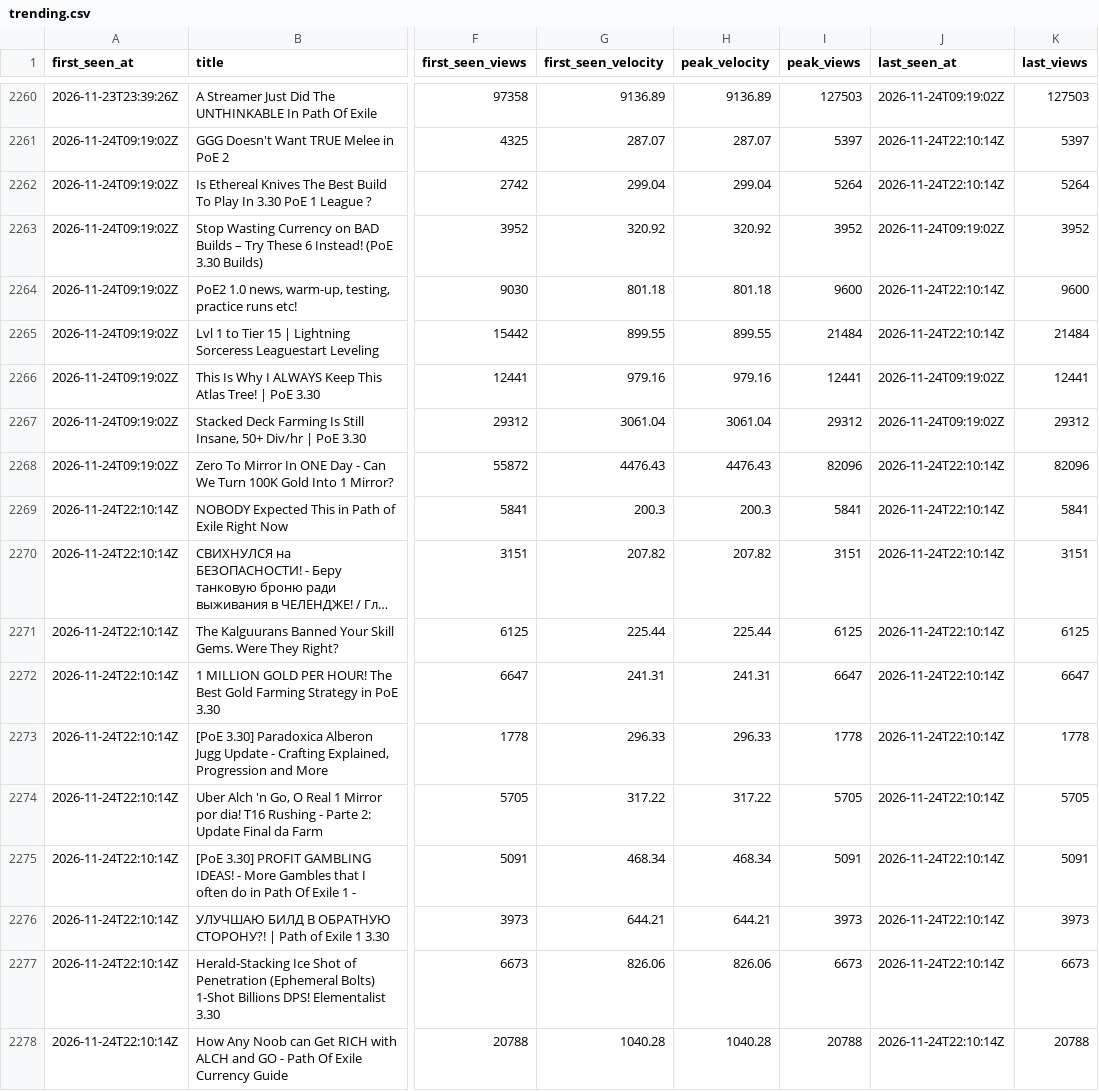
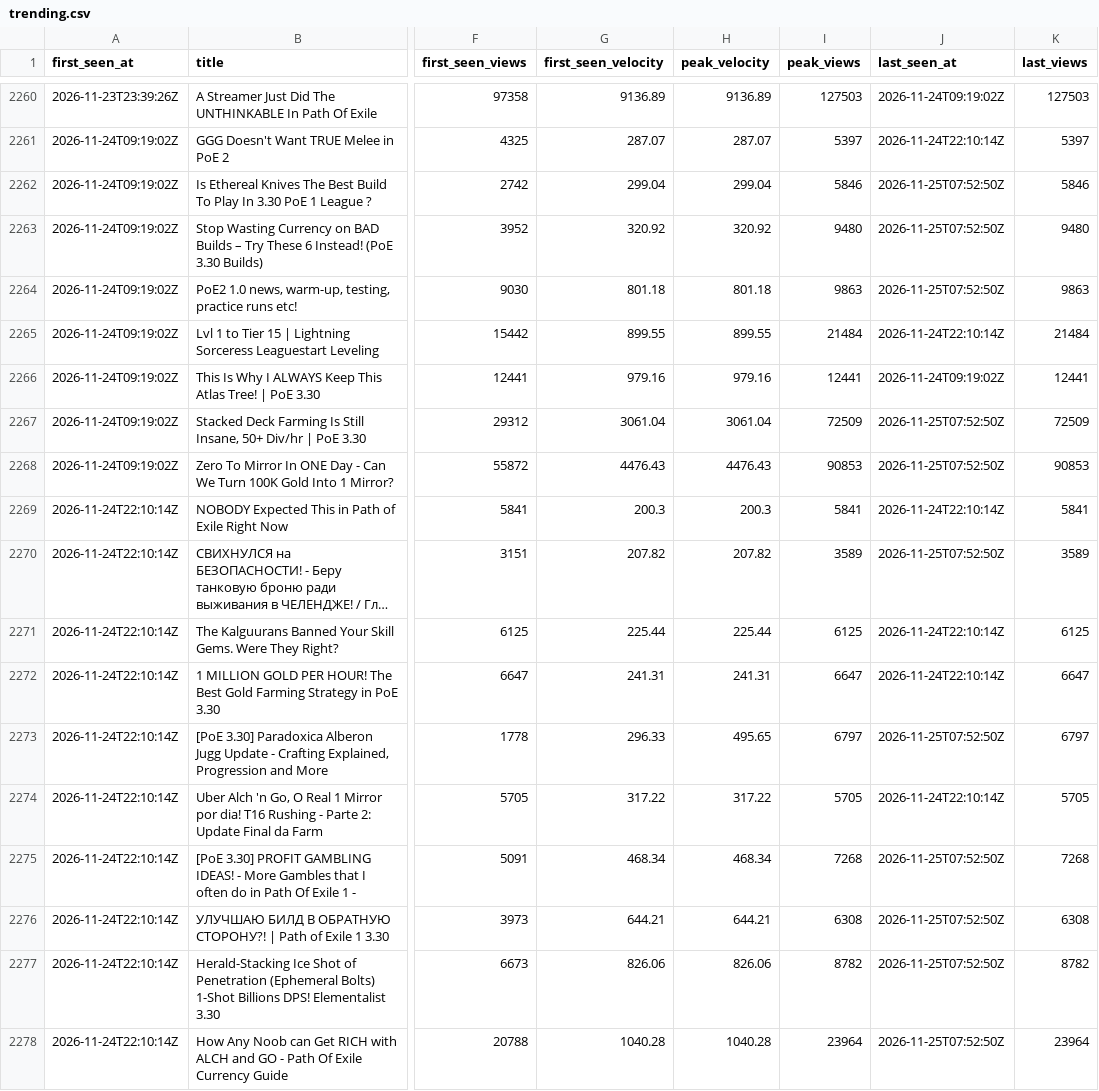
Before and after one commit to bigbes/poe2-discovery, a CSV file: docs/poe1/trending.csv, drawn as a sheet; only a part is shown, gaps mark what is left out; long unchanged cells end in …; the diff covers the shown part only; the diff names each change by its address in the sheet, - before the commit and + after, or states it on an @@ line.

```diff
--- a/docs/poe1/trending.csv
+++ b/docs/poe1/trending.csv
-I2262 (peak_views): 5264
+I2262 (peak_views): 5846
-J2262 (last_seen_at): 2026-11-24T22:10:14Z
+J2262 (last_seen_at): 2026-11-25T07:52:50Z
-K2262 (last_views): 5264
+K2262 (last_views): 5846
-I2263 (peak_views): 3952
+I2263 (peak_views): 9480
-J2263 (last_seen_at): 2026-11-24T09:19:02Z
+J2263 (last_seen_at): 2026-11-25T07:52:50Z
-K2263 (last_views): 3952
+K2263 (last_views): 9480
-I2264 (peak_views): 9600
+I2264 (peak_views): 9863
-J2264 (last_seen_at): 2026-11-24T22:10:14Z
+J2264 (last_seen_at): 2026-11-25T07:52:50Z
-K2264 (last_views): 9600
+K2264 (last_views): 9863
-I2267 (peak_views): 29312
+I2267 (peak_views): 72509
-J2267 (last_seen_at): 2026-11-24T09:19:02Z
+J2267 (last_seen_at): 2026-11-25T07:52:50Z
-K2267 (last_views): 29312
+K2267 (last_views): 72509
-I2268 (peak_views): 82096
+I2268 (peak_views): 90853
-J2268 (last_seen_at): 2026-11-24T22:10:14Z
+J2268 (last_seen_at): 2026-11-25T07:52:50Z
-K2268 (last_views): 82096
+K2268 (last_views): 90853
-I2270 (peak_views): 3151
+I2270 (peak_views): 3589
-J2270 (last_seen_at): 2026-11-24T22:10:14Z
+J2270 (last_seen_at): 2026-11-25T07:52:50Z
-K2270 (last_views): 3151
+K2270 (last_views): 3589
-H2273 (peak_velocity): 296.33
+H2273 (peak_velocity): 495.65
-I2273 (peak_views): 1778
+I2273 (peak_views): 6797
-J2273 (last_seen_at): 2026-11-24T22:10:14Z
+J2273 (last_seen_at): 2026-11-25T07:52:50Z
-K2273 (last_views): 1778
+K2273 (last_views): 6797
-I2275 (peak_views): 5091
+I2275 (peak_views): 7268
-J2275:J2278 (last_seen_at): 2026-11-24T22:10:14Z
+J2275:J2278 (last_seen_at): 2026-11-25T07:52:50Z
-K2275 (last_views): 5091
+K2275 (last_views): 7268
-I2276 (peak_views): 3973
+I2276 (peak_views): 6308
-K2276 (last_views): 3973
+K2276 (last_views): 6308
-I2277 (peak_views): 6673
+I2277 (peak_views): 8782
-K2277 (last_views): 6673
+K2277 (last_views): 8782
-I2278 (peak_views): 20788
+I2278 (peak_views): 23964
-K2278 (last_views): 20788
+K2278 (last_views): 23964
```
Also changed, not shown: 6 added rows and 10 edited cells elsewhere in this file, 9 other files.
